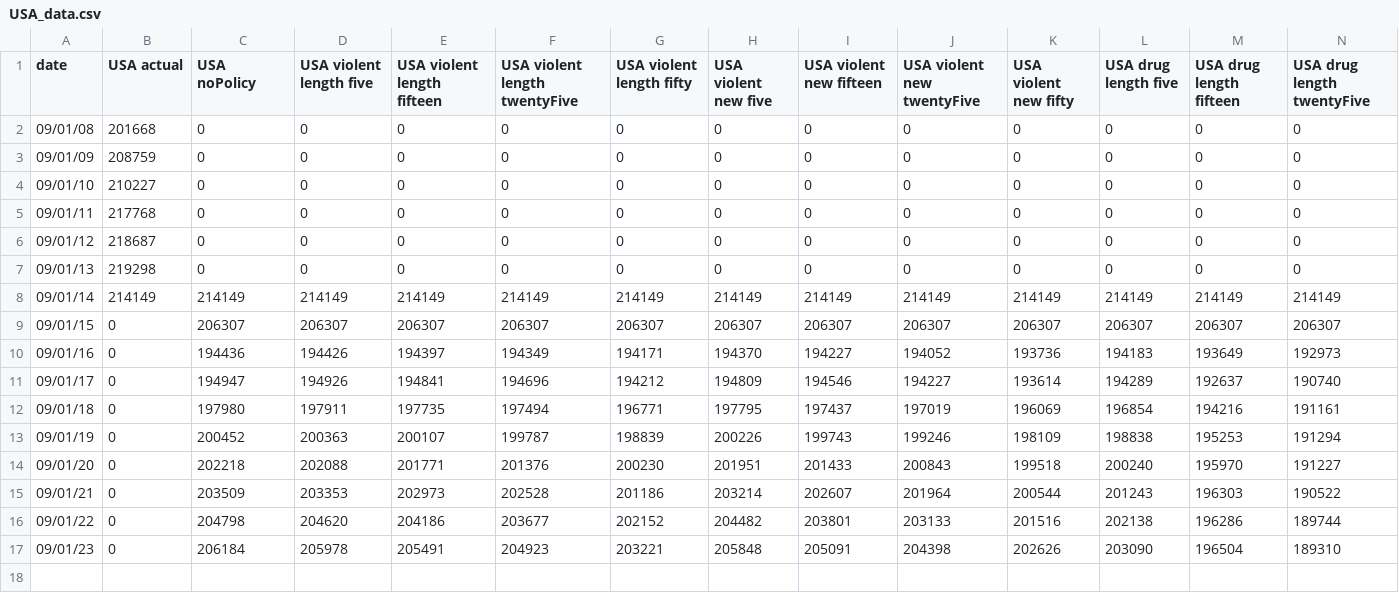
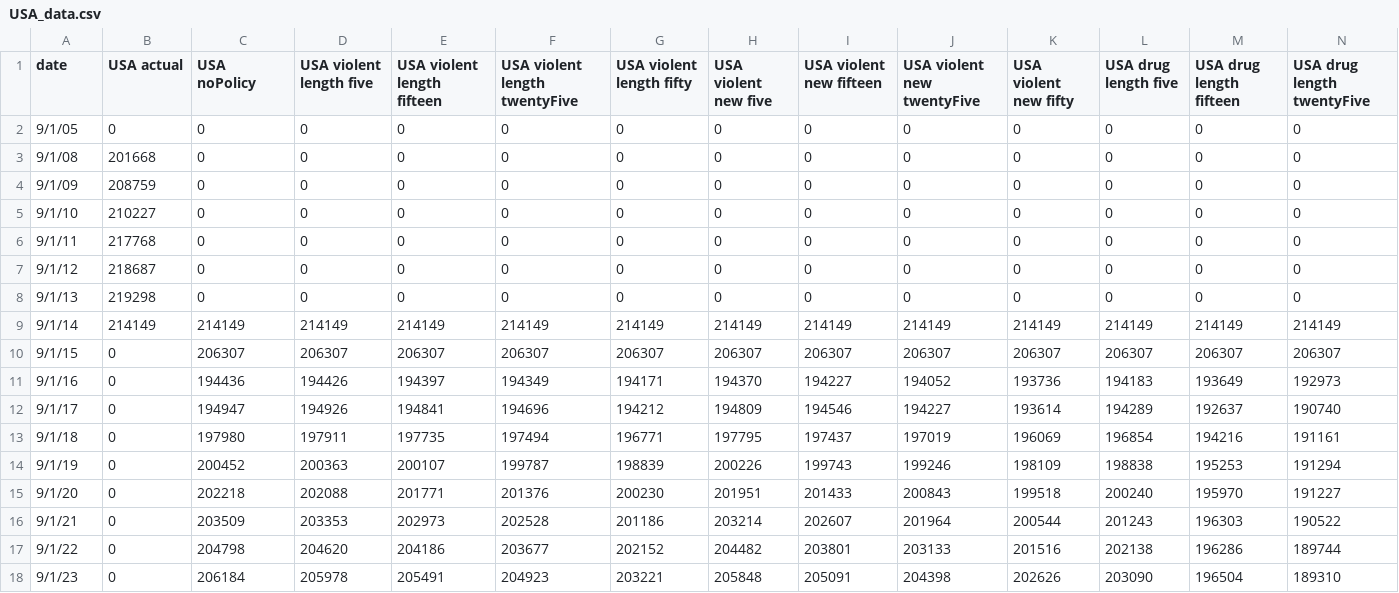
Before and after one commit to UI-Research/reducing-federal-mass-incarceration, a CSV file: data/USA_data.csv, drawn as a sheet; only a part is shown; addresses are those after the commit; rows hold the shown columns only; the diff names each change by its address in the sheet, - before the commit and + after, or states it on an @@ line.

Commit message:
dummy data to widen column

```diff
--- a/data/USA_data.csv
+++ b/data/USA_data.csv
+row 2: 9/1/05 | 0 | 0 | 0 | 0 | 0 | 0 | 0 | 0 | 0 | 0 | 0 | 0 | 0
-A3 (date): 09/01/08
+A3 (date): 9/1/08
-A4 (date): 09/01/09
+A4 (date): 9/1/09
-A5 (date): 09/01/10
+A5 (date): 9/1/10
-A6 (date): 09/01/11
+A6 (date): 9/1/11
-A7 (date): 09/01/12
+A7 (date): 9/1/12
-A8 (date): 09/01/13
+A8 (date): 9/1/13
-A9 (date): 09/01/14
+A9 (date): 9/1/14
-A10 (date): 09/01/15
+A10 (date): 9/1/15
-A11 (date): 09/01/16
+A11 (date): 9/1/16
-A12 (date): 09/01/17
+A12 (date): 9/1/17
-A13 (date): 09/01/18
+A13 (date): 9/1/18
-A14 (date): 09/01/19
+A14 (date): 9/1/19
-A15 (date): 09/01/20
+A15 (date): 9/1/20
-A16 (date): 09/01/21
+A16 (date): 9/1/21
-A17 (date): 09/01/22
+A17 (date): 9/1/22
-A18 (date): 09/01/23
+A18 (date): 9/1/23
```
Also changed, not shown: 1 other file.
